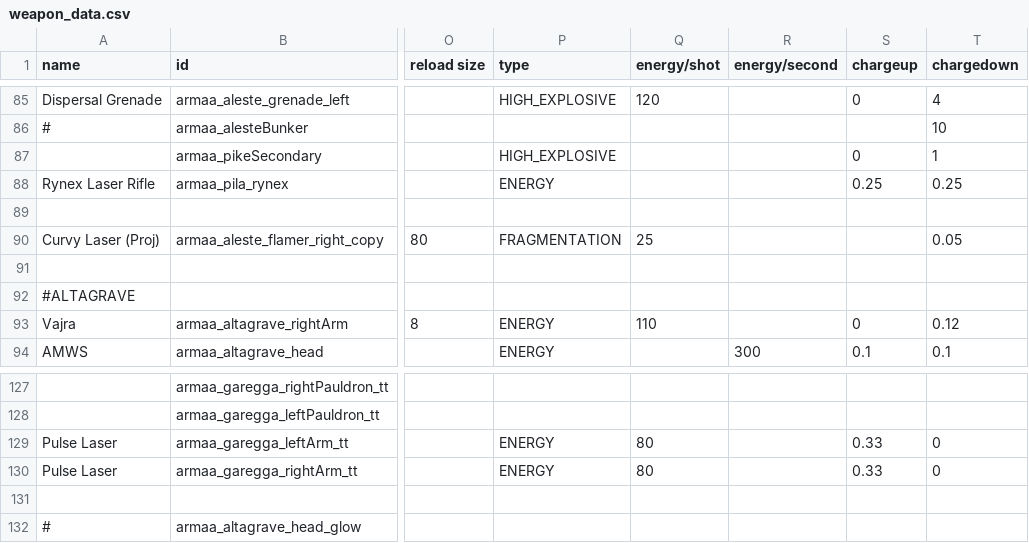
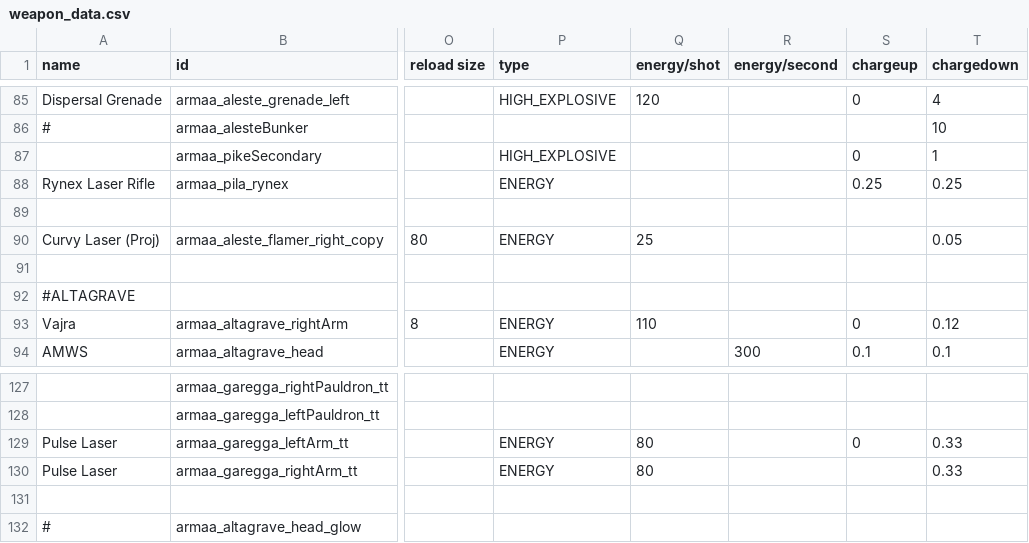
Before and after one commit to gomarz/SS-armaa, a CSV file: data/weapons/weapon_data.csv, drawn as a sheet; only a part is shown, gaps mark what is left out; the diff names each change by its address in the sheet, - before the commit and + after, or states it on an @@ line.

```diff
--- a/data/weapons/weapon_data.csv
+++ b/data/weapons/weapon_data.csv
-P90 (type): FRAGMENTATION
+P90 (type): ENERGY
-S129 (chargeup): 0.33
+S129 (chargeup): 0
-T129:T130 (chargedown): 0
+T129:T130 (chargedown): 0.33
-S130 (chargeup): 0.33
+S130 (chargeup): (empty)
```
Also changed, not shown: 3 other files.
